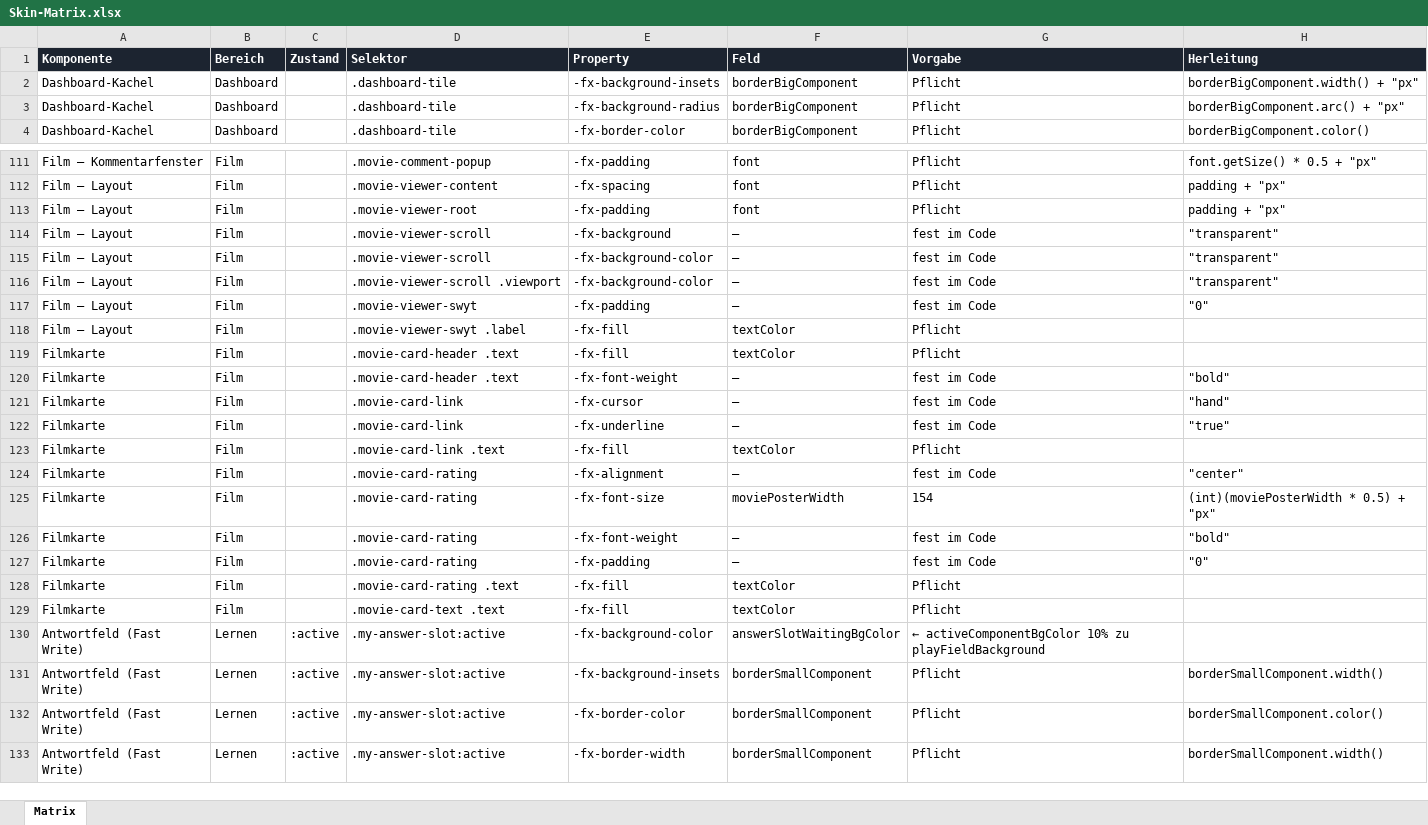
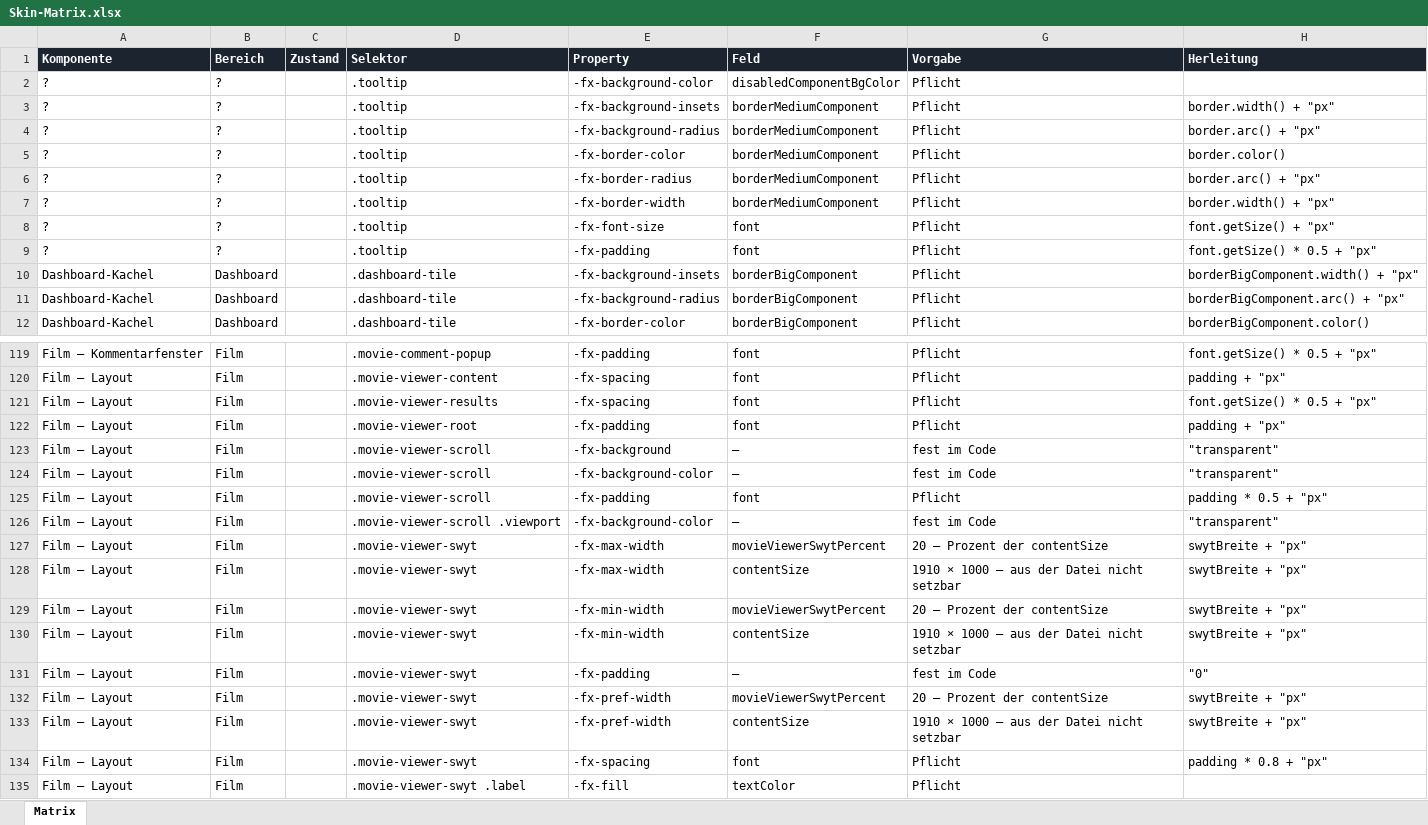
Before and after one commit to Perminides/ThosSuite, an Excel workbook: docs/skin/Skin-Matrix.xlsx, sheet Matrix, drawn as a sheet; only a part is shown, gaps mark what is left out; the shorter side is filled out with more unchanged rows; values as stored, in another font and other column widths than the file's, no borders; the diff covers the shown part only; the diff names each change by its address in the sheet, - before the commit and + after, or states it on an @@ line.

Commit message:
Diary und Movie Viewer angeglichen und aufgeräumt

```diff
--- a/docs/skin/Skin-Matrix.xlsx (sheet Matrix)
+++ b/docs/skin/Skin-Matrix.xlsx (sheet Matrix)
+row 2: ? | ? |  | .tooltip | -fx-background-color | disabledComponentBgColor | Pflicht
+row 3: ? | ? |  | .tooltip | -fx-background-insets | borderMediumComponent | Pflicht | border.width() + "px"
+row 4: ? | ? |  | .tooltip | -fx-background-radius | borderMediumComponent | Pflicht | border.arc() + "px"
+row 5: ? | ? |  | .tooltip | -fx-border-color | borderMediumComponent | Pflicht | border.color()
+row 6: ? | ? |  | .tooltip | -fx-border-radius | borderMediumComponent | Pflicht | border.arc() + "px"
+row 7: ? | ? |  | .tooltip | -fx-border-width | borderMediumComponent | Pflicht | border.width() + "px"
+row 8: ? | ? |  | .tooltip | -fx-font-size | font | Pflicht | font.getSize() + "px"
+row 9: ? | ? |  | .tooltip | -fx-padding | font | Pflicht | font.getSize() * 0.5 + "px"
+row 121: Film — Layout | Film |  | .movie-viewer-results | -fx-spacing | font | Pflicht | font.getSize() * 0.5 + "px"
+row 125: Film — Layout | Film |  | .movie-viewer-scroll | -fx-padding | font | Pflicht | padding * 0.5 + "px"
+row 127: Film — Layout | Film |  | .movie-viewer-swyt | -fx-max-width | movieViewerSwytPercent | 20 — Prozent der contentSize | swytBreite + "px"
+row 128: Film — Layout | Film |  | .movie-viewer-swyt | -fx-max-width | contentSize | 1910 × 1000 — aus der Datei nicht setzbar | swytBreite + "px"
+row 129: Film — Layout | Film |  | .movie-viewer-swyt | -fx-min-width | movieViewerSwytPercent | 20 — Prozent der contentSize | swytBreite + "px"
+row 130: Film — Layout | Film |  | .movie-viewer-swyt | -fx-min-width | contentSize | 1910 × 1000 — aus der Datei nicht setzbar | swytBreite + "px"
+row 132: Film — Layout | Film |  | .movie-viewer-swyt | -fx-pref-width | movieViewerSwytPercent | 20 — Prozent der contentSize | swytBreite + "px"
+row 133: Film — Layout | Film |  | .movie-viewer-swyt | -fx-pref-width | contentSize | 1910 × 1000 — aus der Datei nicht setzbar | swytBreite + "px"
+row 134: Film — Layout | Film |  | .movie-viewer-swyt | -fx-spacing | font | Pflicht | padding * 0.8 + "px"
```
Also changed, not shown: 6 added rows, 1 removed row, 2 moved rows and 10 edited cells elsewhere in this sheet, 14 other files.
